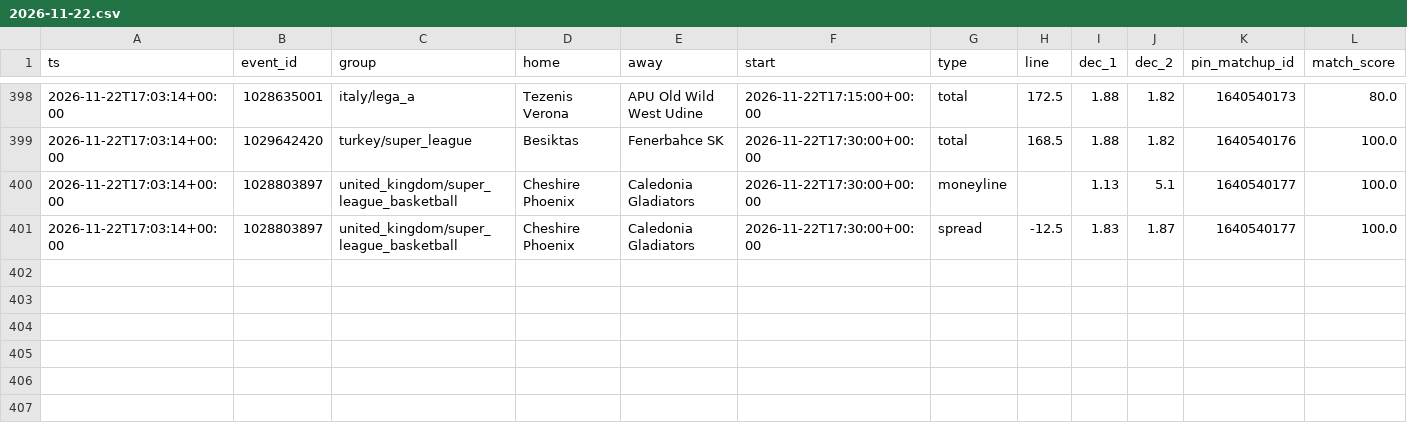
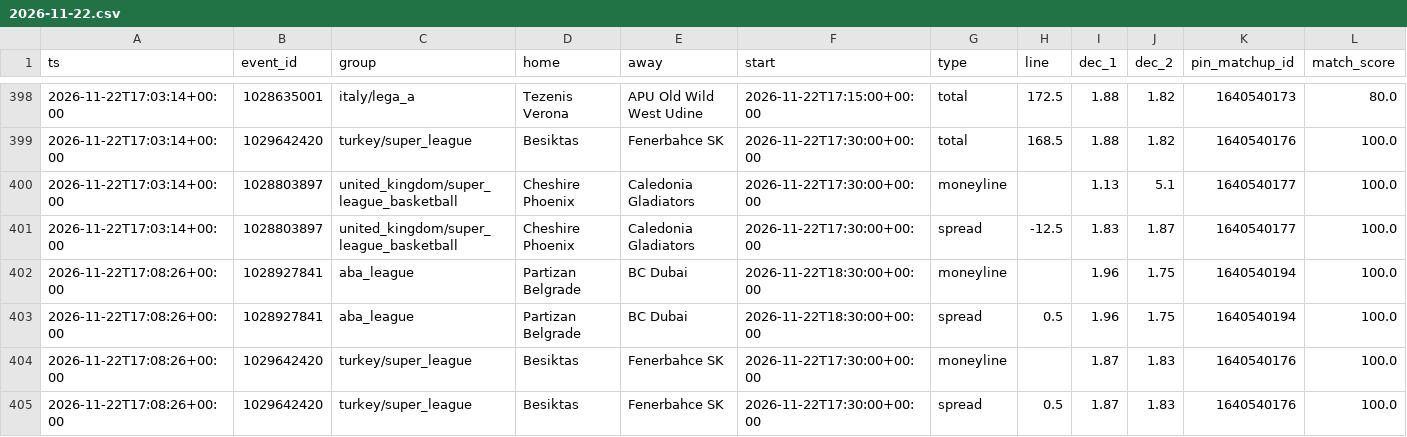
Before and after one commit to dataztrul/hoopsedge-odds, a CSV file: data/kambi/2026-11-22.csv, drawn as a sheet; only a part is shown, gaps mark what is left out.

```diff
--- a/data/kambi/2026-11-22.csv
+++ b/data/kambi/2026-11-22.csv
@@ -401 +401,5 @@ ts,event_id,group,home,away,start,type,line,dec_1,dec_2,pin_matchup_id,match_sco
 2026-11-22T17:03:14+00:00,1028803897,united_kingdom/super_league_basketball,Cheshire Phoenix,Caledonia Gladiators,2026-11-22T17:30:00+00:00,spread,-12.5,1.83,1.87,1640540177,100.0
+2026-11-22T17:08:26+00:00,1028927841,aba_league,Partizan Belgrade,BC Dubai,2026-11-22T18:30:00+00:00,moneyline,,1.96,1.75,1640540194,100.0
+2026-11-22T17:08:26+00:00,1028927841,aba_league,Partizan Belgrade,BC Dubai,2026-11-22T18:30:00+00:00,spread,0.5,1.96,1.75,1640540194,100.0
+2026-11-22T17:08:26+00:00,1029642420,turkey/super_league,Besiktas,Fenerbahce SK,2026-11-22T17:30:00+00:00,moneyline,,1.87,1.83,1640540176,100.0
+2026-11-22T17:08:26+00:00,1029642420,turkey/super_league,Besiktas,Fenerbahce SK,2026-11-22T17:30:00+00:00,spread,0.5,1.87,1.83,1640540176,100.0
```
Also changed, not shown: data/matchups.csv, data/odds/2026-11-22.csv, 2 other files.
